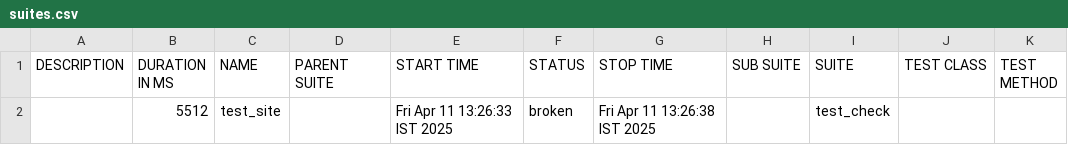
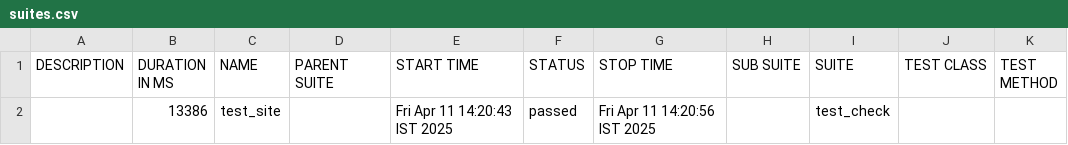
Before and after one commit to chethan-ampsys/allure-reports, a CSV file: docs/data/suites.csv, drawn as a sheet.

```diff
--- a/docs/data/suites.csv
+++ b/docs/data/suites.csv
@@ -1,2 +1,2 @@
 "DESCRIPTION","DURATION IN MS","NAME","PARENT SUITE","START TIME","STATUS","STOP TIME","SUB SUITE","SUITE","TEST CLASS","TEST METHOD"
-"","5512","test_site","","Fri Apr 11 13:26:33 IST 2025","broken","Fri Apr 11 13:26:38 IST 2025","","test_check","",""
+"","13386","test_site","","Fri Apr 11 14:20:43 IST 2025","passed","Fri Apr 11 14:20:56 IST 2025","","test_check","",""
```
Also changed, not shown: 30 other files.
